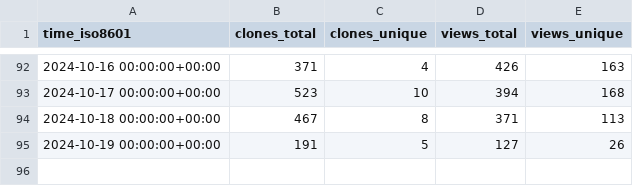
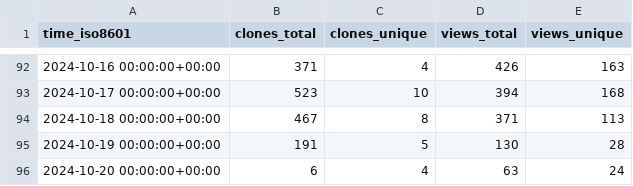
Before and after one commit to parttimenerd/SapMachine-stats, a CSV file: SAP/SapMachine/ghrs-data/views_clones_aggregate.csv, drawn as a sheet; only a part is shown, gaps mark what is left out.

```diff
--- a/SAP/SapMachine/ghrs-data/views_clones_aggregate.csv
+++ b/SAP/SapMachine/ghrs-data/views_clones_aggregate.csv
@@ -94,2 +94,3 @@ time_iso8601,clones_total,clones_unique,views_total,views_unique
 2024-10-18 00:00:00+00:00,467,8,371,113
-2024-10-19 00:00:00+00:00,191,5,127,26
+2024-10-19 00:00:00+00:00,191,5,130,28
+2024-10-20 00:00:00+00:00,6,4,63,24
```
Also changed, not shown: 1 other file.
